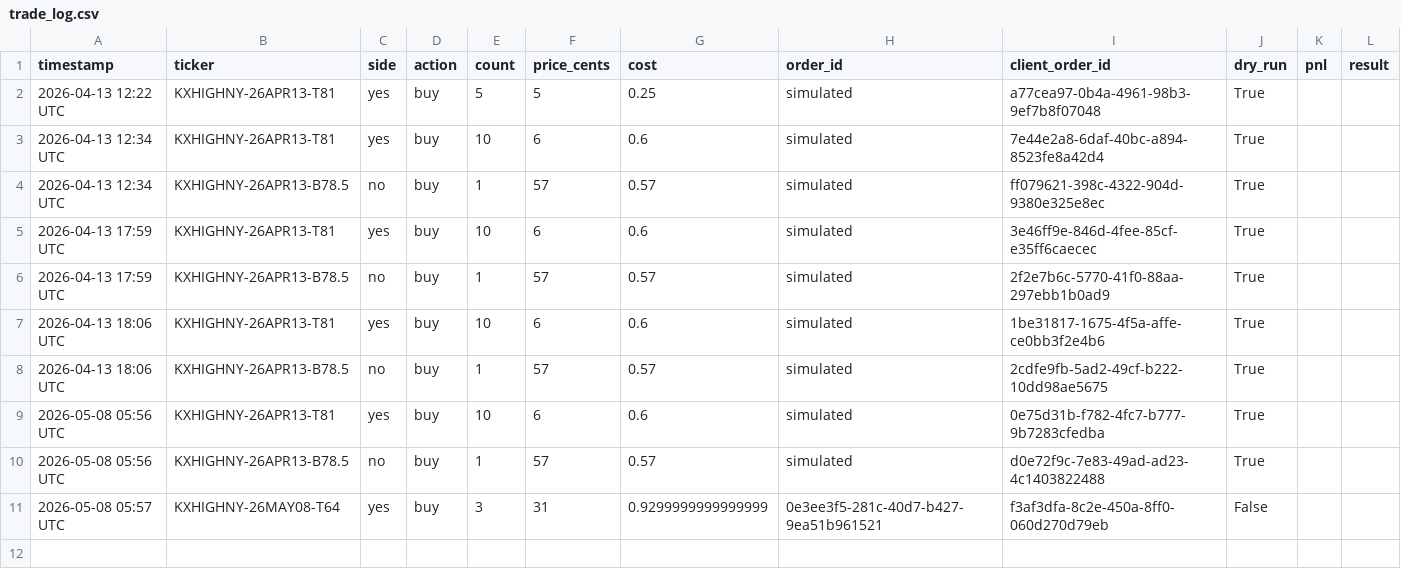
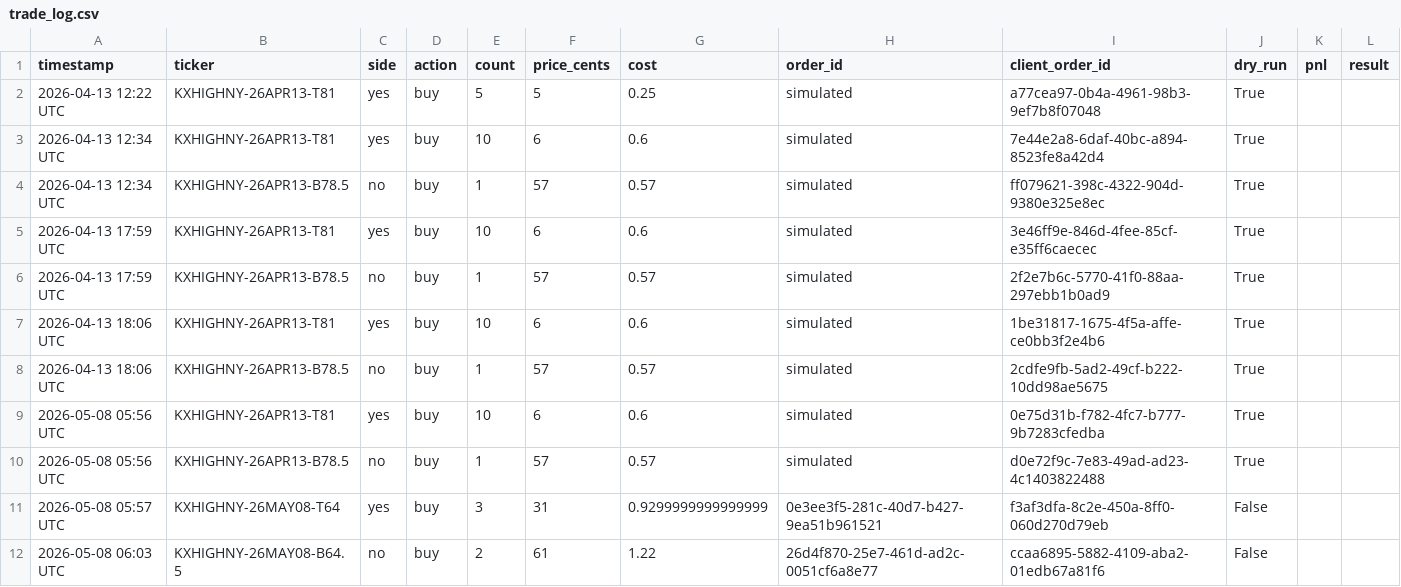
Before and after one commit to Ankhaa2006/kalshi-calibration, a CSV file: data/trade_log.csv, drawn as a sheet.

```diff
--- a/data/trade_log.csv
+++ b/data/trade_log.csv
@@ -11 +11,2 @@ timestamp,ticker,side,action,count,price_cents,cost,order_id,client_order_id,dry
 2026-05-08 05:57 UTC,KXHIGHNY-26MAY08-T64,yes,buy,3,31,0.9299999999999999,0e3ee3f5-281c-40d7-b427-9ea51b961521,f3af3dfa-8c2e-450a-8ff0-060d270d79eb,False,,
+2026-05-08 06:03 UTC,KXHIGHNY-26MAY08-B64.5,no,buy,2,61,1.22,26d4f870-25e7-461d-ad2c-0051cf6a8e77,ccaa6895-5882-4109-aba2-01edb67a81f6,False,,
```
Also changed, not shown: 1 other file.
